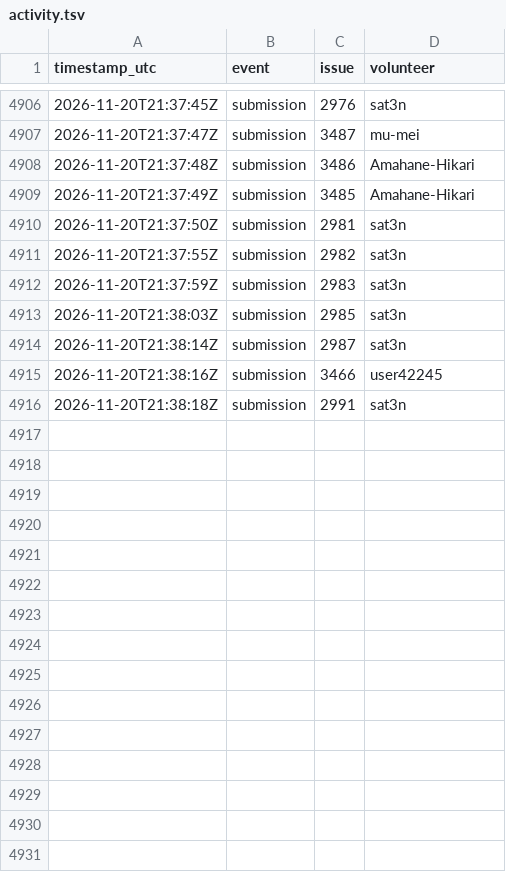
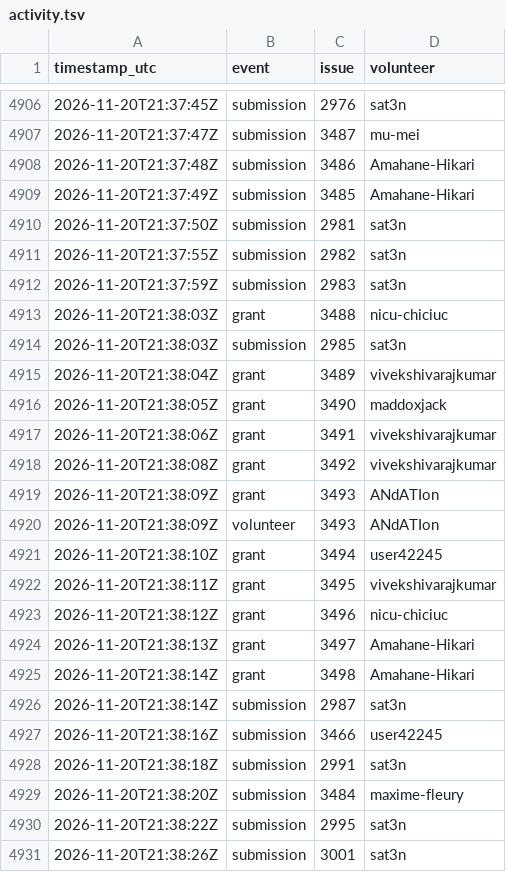
Before and after one commit to 1337isnot1337/alpoge-rh-replay, a TSV file: tracker/activity.tsv, drawn as a sheet; only a part is shown, gaps mark what is left out; the diff covers the shown part only; the diff names each change by its address in the sheet, - before the commit and + after, or states it on an @@ line.

```diff
--- a/tracker/activity.tsv
+++ b/tracker/activity.tsv
+row 4913: 2026-11-20T21:38:03Z | grant | 3488 | nicu-chiciuc
+row 4915: 2026-11-20T21:38:04Z | grant | 3489 | vivekshivarajkumar
+row 4916: 2026-11-20T21:38:05Z | grant | 3490 | maddoxjack
+row 4917: 2026-11-20T21:38:06Z | grant | 3491 | vivekshivarajkumar
+row 4918: 2026-11-20T21:38:08Z | grant | 3492 | vivekshivarajkumar
+row 4919: 2026-11-20T21:38:09Z | grant | 3493 | ANdATIon
+row 4920: 2026-11-20T21:38:09Z | volunteer | 3493 | ANdATIon
+row 4921: 2026-11-20T21:38:10Z | grant | 3494 | user42245
+row 4922: 2026-11-20T21:38:11Z | grant | 3495 | vivekshivarajkumar
+row 4923: 2026-11-20T21:38:12Z | grant | 3496 | nicu-chiciuc
+row 4924: 2026-11-20T21:38:13Z | grant | 3497 | Amahane-Hikari
+row 4925: 2026-11-20T21:38:14Z | grant | 3498 | Amahane-Hikari
+row 4929: 2026-11-20T21:38:20Z | submission | 3484 | maxime-fleury
+row 4930: 2026-11-20T21:38:22Z | submission | 2995 | sat3n
+row 4931: 2026-11-20T21:38:26Z | submission | 3001 | sat3n
```
Also changed, not shown: 15 added rows elsewhere in this file, 7 other files.
